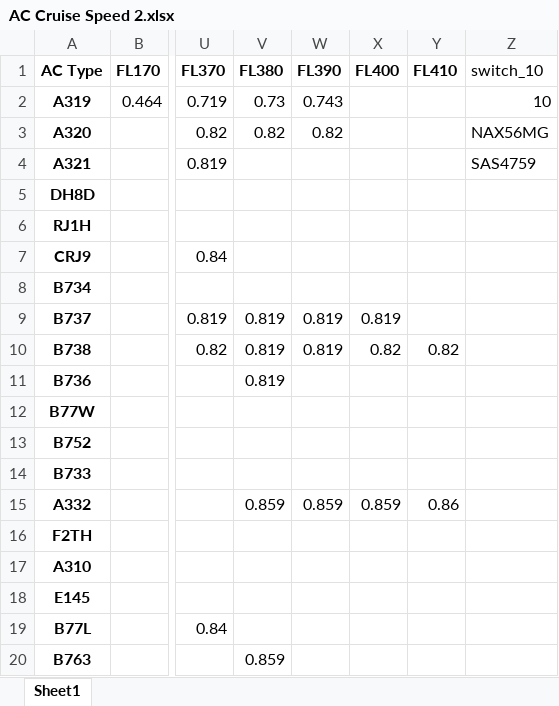
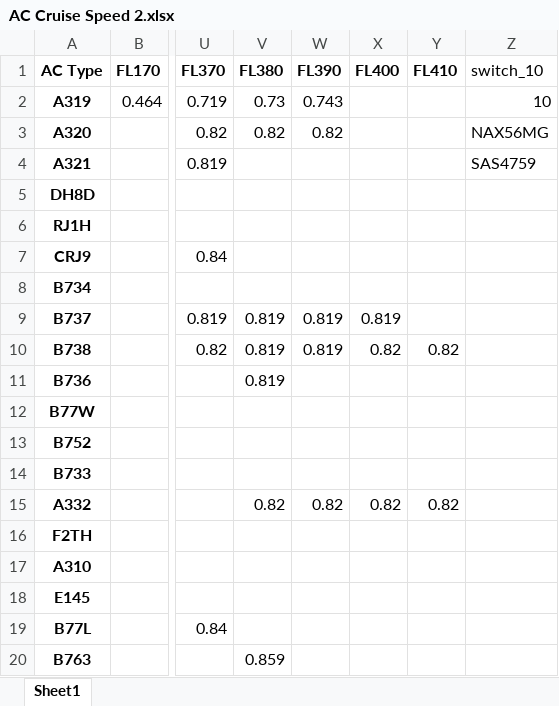
Before and after one commit to MTMesfum/bluesky, an Excel workbook: queries/AC Cruise Speed 2.xlsx, sheet Sheet1, drawn as a sheet; only a part is shown, gaps mark what is left out; values as stored, in another font and other column widths than the file's, no borders; the diff names each change by its address in the sheet, - before the commit and + after, or states it on an @@ line.

```diff
--- a/queries/AC Cruise Speed 2.xlsx (sheet Sheet1)
+++ b/queries/AC Cruise Speed 2.xlsx (sheet Sheet1)
-V15 (FL380): 0.859
+V15 (FL380): 0.82
-W15 (FL390): 0.859
+W15 (FL390): 0.82
-X15 (FL400): 0.859
+X15 (FL400): 0.82
-Y15 (FL410): 0.86
+Y15 (FL410): 0.82
```
Also changed, not shown: 6 other files.
